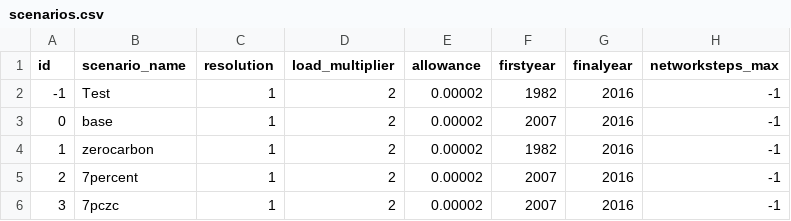
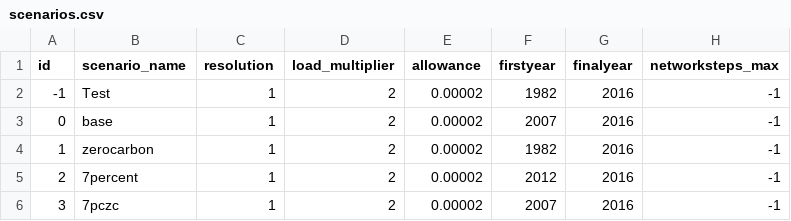
Before and after one commit to HThawley/FIRMEurope, a CSV file: inputs/config/scenarios.csv, drawn as a sheet.

```diff
--- a/inputs/config/scenarios.csv
+++ b/inputs/config/scenarios.csv
@@ -4,3 +4,3 @@ id,scenario_name,resolution,load_multiplier,allowance,firstyear,finalyear,networ
 1,zerocarbon,1,2,0.00002,1982,2016,-1
-2,7percent,1,2,0.00002,2007,2016,-1
+2,7percent,1,2,0.00002,2012,2016,-1
 3,7pczc,1,2,0.00002,2007,2016,-1
```
Also changed, not shown: inputs/config/config.csv, inputs/config/initial_guess.csv, 1 other file.
